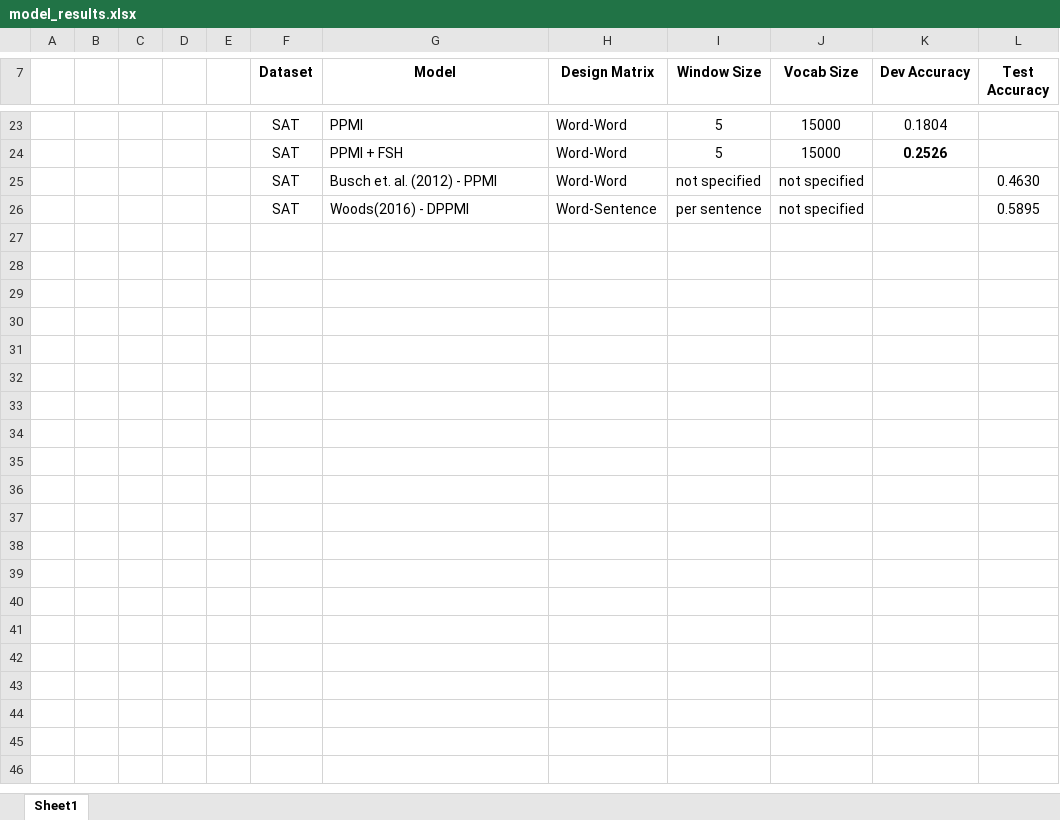
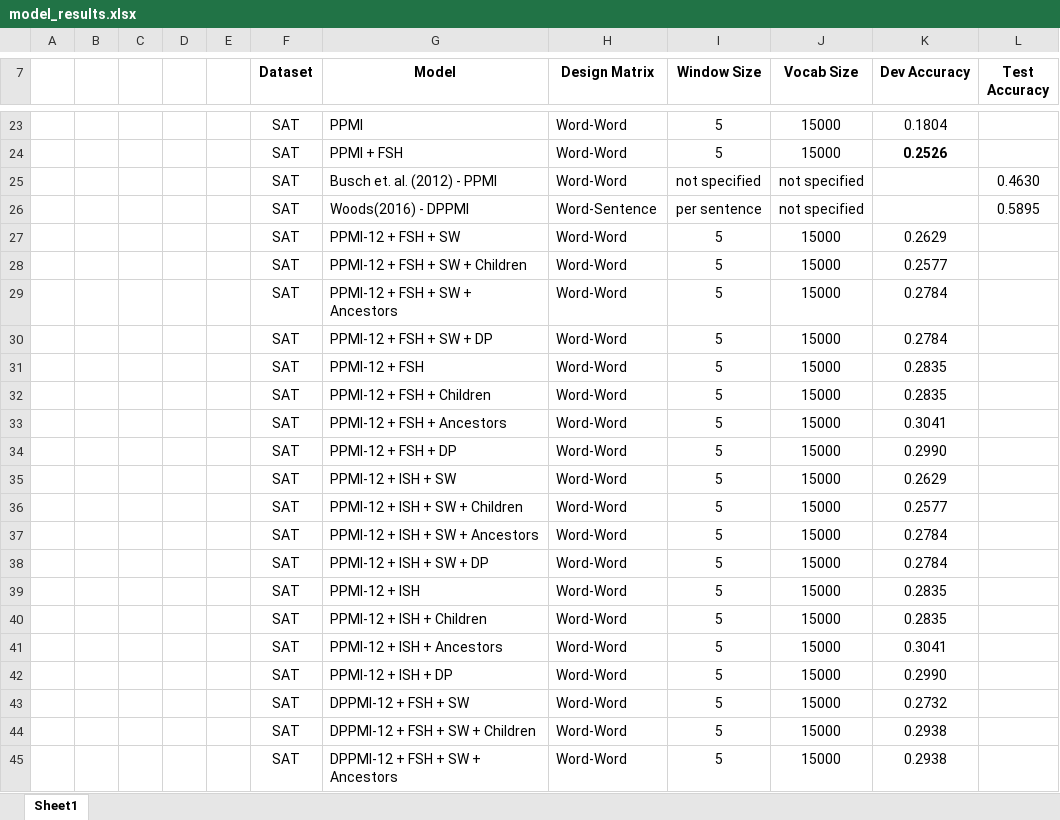
Before and after one commit to tyler-romero/sentence-completion, an Excel workbook: model_results.xlsx, sheet Sheet1, drawn as a sheet; only a part is shown, gaps mark what is left out; values as stored, in another font and other column widths than the file's, no borders; table styles not drawn; the diff covers the shown part only; the diff names each change by its address in the sheet, - before the commit and + after, or states it on an @@ line.

Commit message:
Some more results

```diff
--- a/model_results.xlsx (sheet Sheet1)
+++ b/model_results.xlsx (sheet Sheet1)
+row 27:  |  |  |  |  | SAT | PPMI-12 + FSH + SW | Word-Word | 5 | 15000 | 0.2629
+row 28:  |  |  |  |  | SAT | PPMI-12 + FSH + SW + Children | Word-Word | 5 | 15000 | 0.2577
+row 29:  |  |  |  |  | SAT | PPMI-12 + FSH + SW + Ancestors | Word-Word | 5 | 15000 | 0.2784
+row 30:  |  |  |  |  | SAT | PPMI-12 + FSH + SW + DP | Word-Word | 5 | 15000 | 0.2784
+row 31:  |  |  |  |  | SAT | PPMI-12 + FSH | Word-Word | 5 | 15000 | 0.2835
+row 32:  |  |  |  |  | SAT | PPMI-12 + FSH + Children | Word-Word | 5 | 15000 | 0.2835
+row 33:  |  |  |  |  | SAT | PPMI-12 + FSH + Ancestors | Word-Word | 5 | 15000 | 0.3041
+row 34:  |  |  |  |  | SAT | PPMI-12 + FSH + DP | Word-Word | 5 | 15000 | 0.2990
+row 35:  |  |  |  |  | SAT | PPMI-12 + ISH + SW | Word-Word | 5 | 15000 | 0.2629
+row 36:  |  |  |  |  | SAT | PPMI-12 + ISH + SW + Children | Word-Word | 5 | 15000 | 0.2577
+row 37:  |  |  |  |  | SAT | PPMI-12 + ISH + SW + Ancestors | Word-Word | 5 | 15000 | 0.2784
+row 38:  |  |  |  |  | SAT | PPMI-12 + ISH + SW + DP | Word-Word | 5 | 15000 | 0.2784
+row 39:  |  |  |  |  | SAT | PPMI-12 + ISH | Word-Word | 5 | 15000 | 0.2835
+row 40:  |  |  |  |  | SAT | PPMI-12 + ISH + Children | Word-Word | 5 | 15000 | 0.2835
+row 41:  |  |  |  |  | SAT | PPMI-12 + ISH + Ancestors | Word-Word | 5 | 15000 | 0.3041
+row 42:  |  |  |  |  | SAT | PPMI-12 + ISH + DP | Word-Word | 5 | 15000 | 0.2990
+row 43:  |  |  |  |  | SAT | DPPMI-12 + FSH + SW | Word-Word | 5 | 15000 | 0.2732
+row 44:  |  |  |  |  | SAT | DPPMI-12 + FSH + SW + Children | Word-Word | 5 | 15000 | 0.2938
+row 45:  |  |  |  |  | SAT | DPPMI-12 + FSH + SW + Ancestors | Word-Word | 5 | 15000 | 0.2938
```
Also changed, not shown: 13 added rows elsewhere in this sheet, 2 other files.
